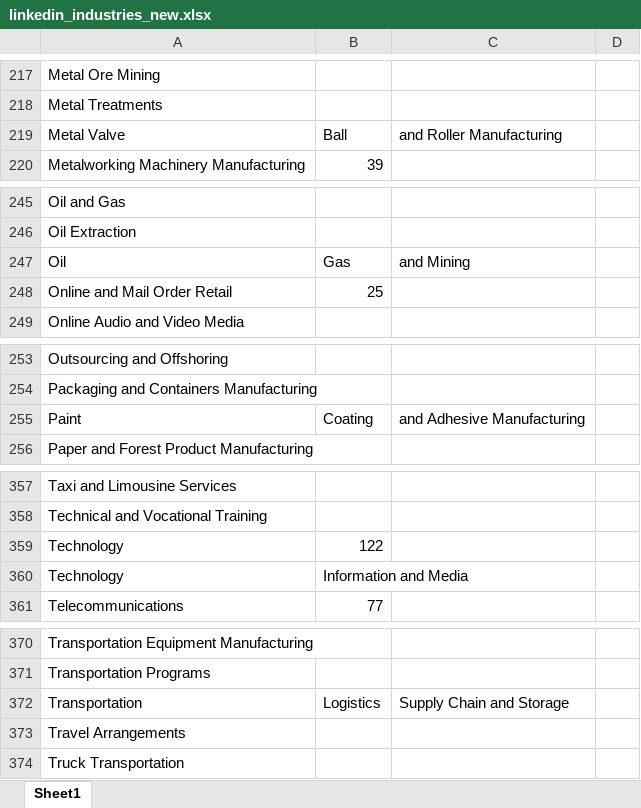
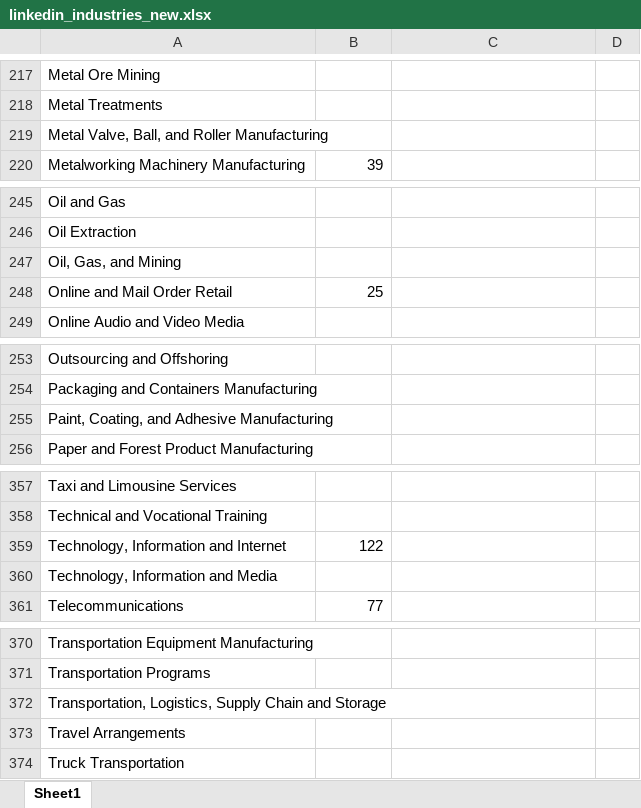
Before and after one commit to michael-pfister/salesy-xlsx-mapper, an Excel workbook: linkedin_industries_new.xlsx, sheet Sheet1, drawn as a sheet; only a part is shown, gaps mark what is left out; values as stored, in another font and other column widths than the file's, no borders; removed rows and columns are numbered as before the commit, all else as after; the diff covers the shown part only; the diff names each change by its address in the sheet, - before the commit and + after, or states it on an @@ line.

```diff
--- a/linkedin_industries_new.xlsx (sheet Sheet1)
+++ b/linkedin_industries_new.xlsx (sheet Sheet1)
-row 219: Metal Valve | Ball | and Roller Manufacturing
+row 219: Metal Valve, Ball, and Roller Manufacturing
-row 247: Oil | Gas | and Mining
+row 247: Oil, Gas, and Mining
-row 255: Paint | Coating | and Adhesive Manufacturing
+row 255: Paint, Coating, and Adhesive Manufacturing
-A359: Technology
+A359: Technology, Information and Internet
-row 360: Technology | Information and Media
+row 360: Technology, Information and Media
-row 372: Transportation | Logistics | Supply Chain and Storage
+row 372: Transportation, Logistics, Supply Chain and Storage
```
Also changed, not shown: 17 added rows, 17 removed rows and 1 edited cell elsewhere in this sheet.
